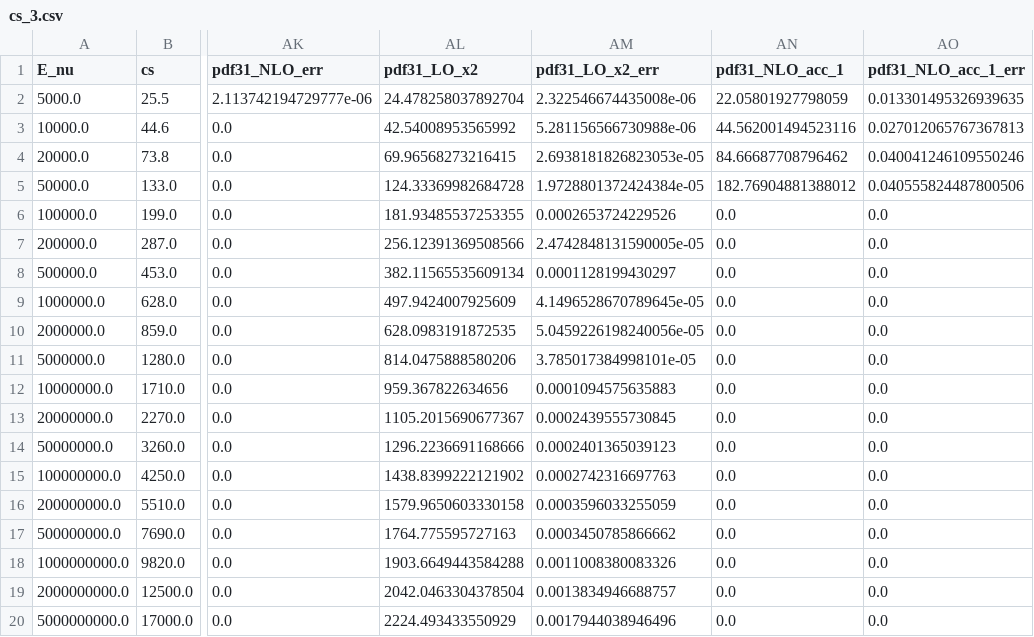
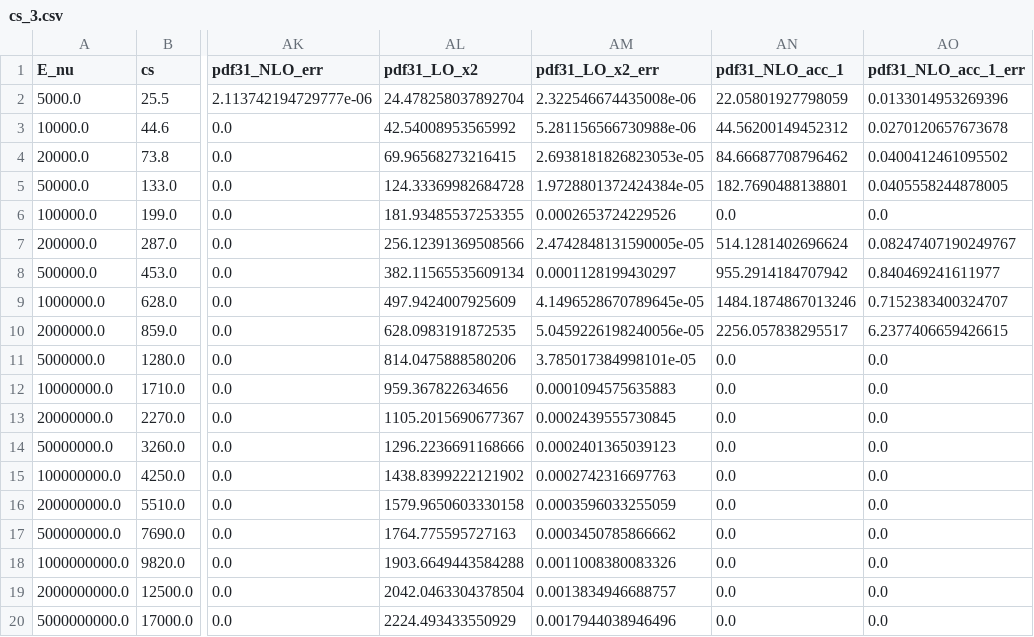
Before and after one commit to wouterprommel/thesis_nat, a CSV file: cs_3.csv, drawn as a sheet; only a part is shown, gaps mark what is left out; the diff names each change by its address in the sheet, - before the commit and + after, or states it on an @@ line.

Commit message:
NLO at x-7

```diff
--- a/cs_3.csv
+++ b/cs_3.csv
-AO2 (pdf31_NLO_acc_1_err): 0.013301495326939635
+AO2 (pdf31_NLO_acc_1_err): 0.0133014953269396
-AN3 (pdf31_NLO_acc_1): 44.562001494523116
+AN3 (pdf31_NLO_acc_1): 44.56200149452312
-AO3 (pdf31_NLO_acc_1_err): 0.027012065767367813
+AO3 (pdf31_NLO_acc_1_err): 0.0270120657673678
-AO4 (pdf31_NLO_acc_1_err): 0.040041246109550246
+AO4 (pdf31_NLO_acc_1_err): 0.0400412461095502
-AN5 (pdf31_NLO_acc_1): 182.76904881388012
+AN5 (pdf31_NLO_acc_1): 182.7690488138801
-AO5 (pdf31_NLO_acc_1_err): 0.040555824487800506
+AO5 (pdf31_NLO_acc_1_err): 0.0405558244878005
-AN7 (pdf31_NLO_acc_1): 0.0
+AN7 (pdf31_NLO_acc_1): 514.1281402696624
-AO7 (pdf31_NLO_acc_1_err): 0.0
+AO7 (pdf31_NLO_acc_1_err): 0.08247407190249767
-AN8 (pdf31_NLO_acc_1): 0.0
+AN8 (pdf31_NLO_acc_1): 955.2914184707942
-AO8 (pdf31_NLO_acc_1_err): 0.0
+AO8 (pdf31_NLO_acc_1_err): 0.840469241611977
-AN9 (pdf31_NLO_acc_1): 0.0
+AN9 (pdf31_NLO_acc_1): 1484.1874867013246
-AO9 (pdf31_NLO_acc_1_err): 0.0
+AO9 (pdf31_NLO_acc_1_err): 0.7152383400324707
-AN10 (pdf31_NLO_acc_1): 0.0
+AN10 (pdf31_NLO_acc_1): 2256.057838295517
-AO10 (pdf31_NLO_acc_1_err): 0.0
+AO10 (pdf31_NLO_acc_1_err): 6.2377406659426615
```
